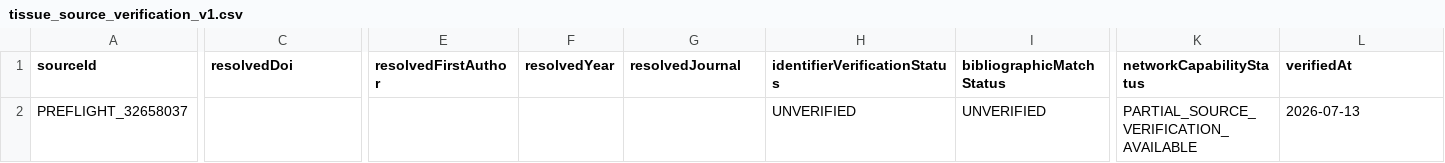
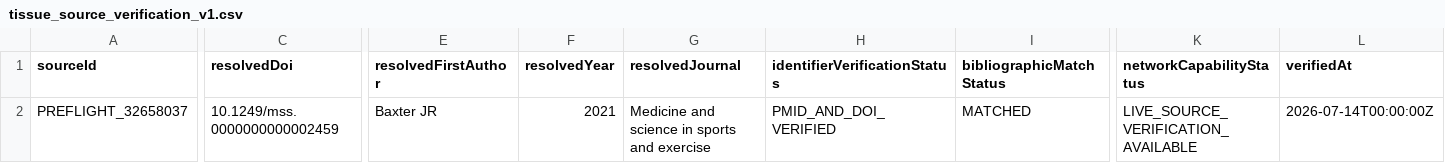
Before and after one commit to Mascollel-Ko/WhatYouGottaDo, a CSV file: app/src/main/assets/metadata/tissue_load_v1/tissue_source_verification_v1.csv, drawn as a sheet; only a part is shown, gaps mark what is left out; the diff covers the shown part only; the diff names each change by its address in the sheet, - before the commit and + after, or states it on an @@ line.

```diff
--- a/app/src/main/assets/metadata/tissue_load_v1/tissue_source_verification_v1.csv
+++ b/app/src/main/assets/metadata/tissue_load_v1/tissue_source_verification_v1.csv
-C2 (resolvedDoi): (empty)
+C2 (resolvedDoi): 10.1249/mss.0000000000002459
-E2 (resolvedFirstAuthor): (empty)
+E2 (resolvedFirstAuthor): Baxter JR
-F2 (resolvedYear): (empty)
+F2 (resolvedYear): 2021
-G2 (resolvedJournal): (empty)
+G2 (resolvedJournal): Medicine and science in sports and exercise
-H2 (identifierVerificationStatus): UNVERIFIED
+H2 (identifierVerificationStatus): PMID_AND_DOI_VERIFIED
-I2 (bibliographicMatchStatus): UNVERIFIED
+I2 (bibliographicMatchStatus): MATCHED
-K2 (networkCapabilityStatus): PARTIAL_SOURCE_VERIFICATION_AVAILABLE
+K2 (networkCapabilityStatus): LIVE_SOURCE_VERIFICATION_AVAILABLE
-L2 (verifiedAt): 2026-07-13
+L2 (verifiedAt): 2026-07-14T00:00:00Z
```
Also changed, not shown: 3 edited cells elsewhere in this file, app/src/main/assets/metadata/tissue_load_v1/tissue_load_evidence_registry_v1.csv, 12 other files.
